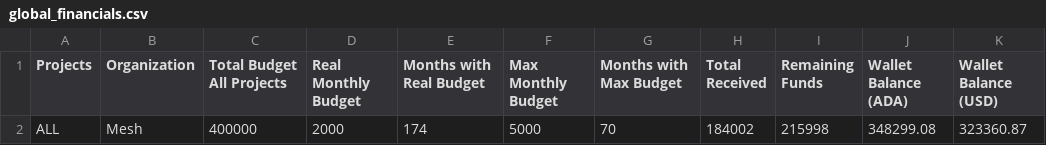
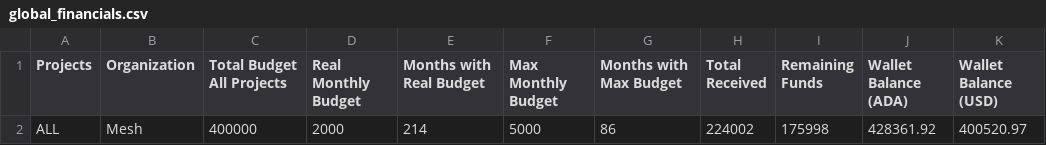
Before and after one commit to Andre-Diamond/proposal-tracker-template, a CSV file: data/global_financials.csv, drawn as a sheet.

```diff
--- a/data/global_financials.csv
+++ b/data/global_financials.csv
@@ -1,2 +1,2 @@
 Projects,Organization,Total Budget All Projects,Real Monthly Budget,Months with Real Budget,Max Monthly Budget,Months with Max Budget,Total Received,Remaining Funds,Wallet Balance (ADA),Wallet Balance (USD)
-ALL,Mesh,400000,2000,174,5000,70,184002,215998,348299.08,323360.87
+ALL,Mesh,400000,2000,214,5000,86,224002,175998,428361.92,400520.97
```
Also changed, not shown: data/proposals.csv, data/transactions.csv.
